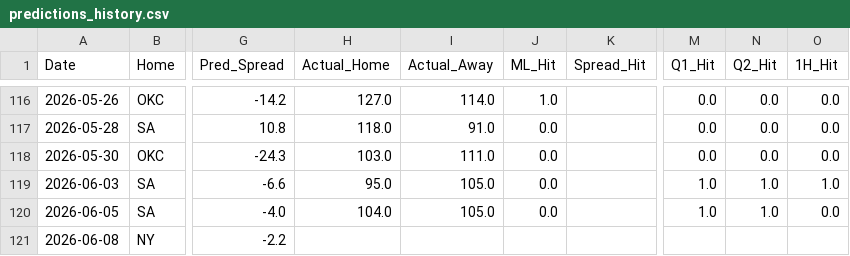
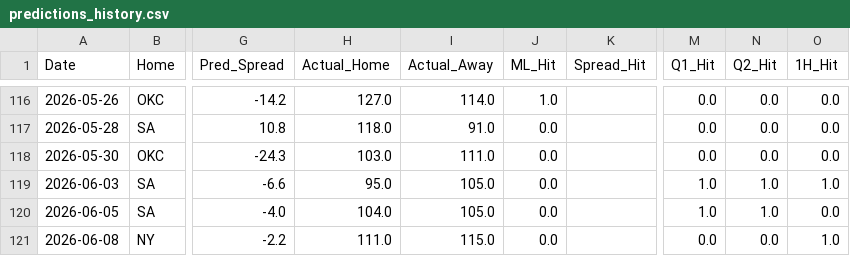
Before and after one commit to Carlosm09899/Predictive-model-applied-to-the-NBA, a CSV file: predictions_history.csv, drawn as a sheet; only a part is shown, gaps mark what is left out; the diff names each change by its address in the sheet, - before the commit and + after, or states it on an @@ line.

```diff
--- a/predictions_history.csv
+++ b/predictions_history.csv
-H121 (Actual_Home): (empty)
+H121 (Actual_Home): 111.0
-I121 (Actual_Away): (empty)
+I121 (Actual_Away): 115.0
-J121 (ML_Hit): (empty)
+J121 (ML_Hit): 0.0
-M121 (Q1_Hit): (empty)
+M121 (Q1_Hit): 0.0
-N121 (Q2_Hit): (empty)
+N121 (Q2_Hit): 0.0
-O121 (1H_Hit): (empty)
+O121 (1H_Hit): 1.0
```
Also changed, not shown: 2 other files.
